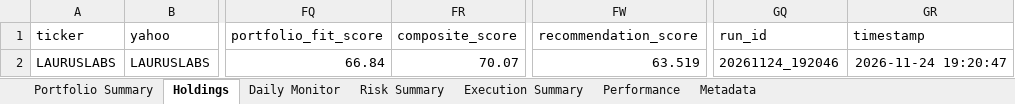
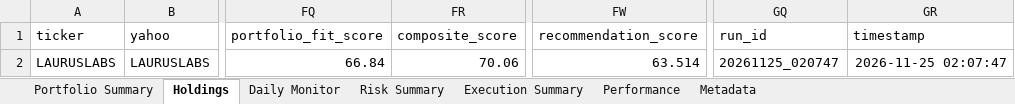
Before and after one commit to PavanSaiNekkala/Scanner, an Excel workbook: scanner_monitor/reports/latest/Portfolio_Report.xlsx, sheet Holdings, drawn as a sheet; only a part is shown, gaps mark what is left out; values as stored, in another font and other column widths than the file's, no borders; the diff names each change by its address in the sheet, - before the commit and + after, or states it on an @@ line.

```diff
--- a/scanner_monitor/reports/latest/Portfolio_Report.xlsx (sheet Holdings)
+++ b/scanner_monitor/reports/latest/Portfolio_Report.xlsx (sheet Holdings)
-FR2 (composite_score): 70.07
+FR2 (composite_score): 70.06
-FW2 (recommendation_score): 63.519
+FW2 (recommendation_score): 63.514
-GQ2 (run_id): 20261124_192046
+GQ2 (run_id): 20261125_020747
-GR2 (timestamp): 2026-11-24 19:20:47
+GR2 (timestamp): 2026-11-25 02:07:47
```
Also changed, not shown: sheet Risk Summary, sheet Metadata, sheet Daily Monitor, 13 other files.
